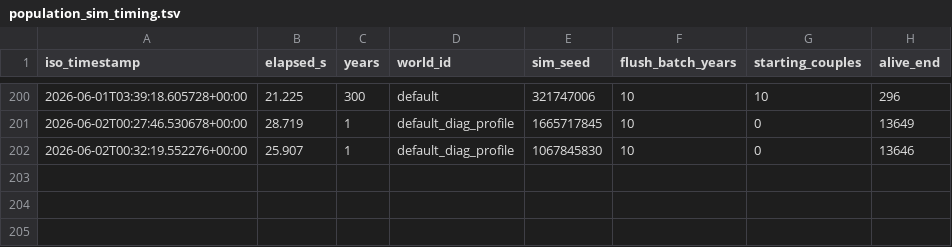
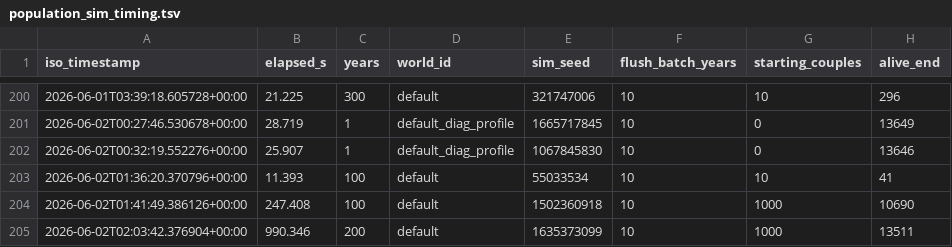
Before and after one commit to bwalko/Progen-E, a TSV file: unit_test/population_sim_timing.tsv, drawn as a sheet; only a part is shown, gaps mark what is left out; the diff names each change by its address in the sheet, - before the commit and + after, or states it on an @@ line.

Commit message:
Update population_sim_timing.tsv

```diff
--- a/unit_test/population_sim_timing.tsv
+++ b/unit_test/population_sim_timing.tsv
+row 203: 2026-06-02T01:36:20.370796+00:00 | 11.393 | 100 | default | 55033534 | 10 | 10 | 41
+row 204: 2026-06-02T01:41:49.386126+00:00 | 247.408 | 100 | default | 1502360918 | 10 | 1000 | 10690
+row 205: 2026-06-02T02:03:42.376904+00:00 | 990.346 | 200 | default | 1635373099 | 10 | 1000 | 13511
```
